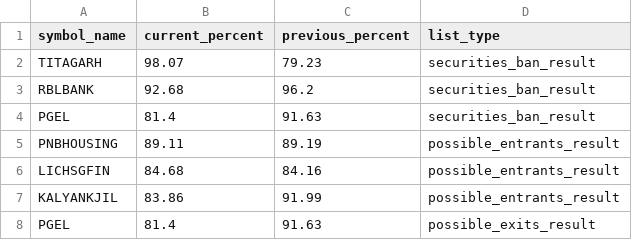
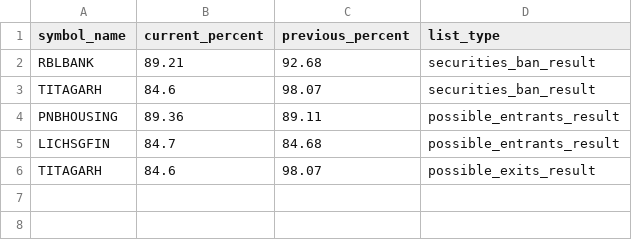
Before and after one commit to tsrajpurohit/MWPL, a CSV file: combined_ban_list.csv, drawn as a sheet.

```diff
--- a/combined_ban_list.csv
+++ b/combined_ban_list.csv
@@ -1,8 +1,6 @@
 symbol_name,current_percent,previous_percent,list_type
-TITAGARH,98.07,79.23,securities_ban_result
-RBLBANK,92.68,96.2,securities_ban_result
-PGEL,81.4,91.63,securities_ban_result
-PNBHOUSING,89.11,89.19,possible_entrants_result
-LICHSGFIN,84.68,84.16,possible_entrants_result
-KALYANKJIL,83.86,91.99,possible_entrants_result
-PGEL,81.4,91.63,possible_exits_result
+RBLBANK,89.21,92.68,securities_ban_result
+TITAGARH,84.6,98.07,securities_ban_result
+PNBHOUSING,89.36,89.11,possible_entrants_result
+LICHSGFIN,84.7,84.68,possible_entrants_result
+TITAGARH,84.6,98.07,possible_exits_result
```
